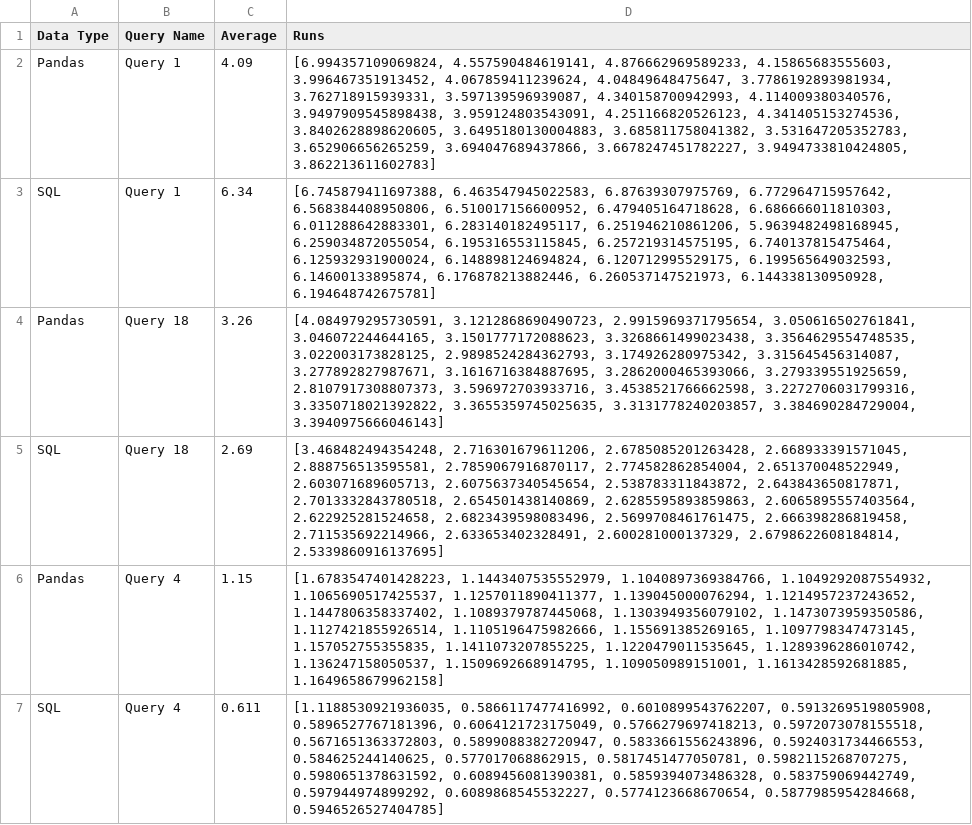
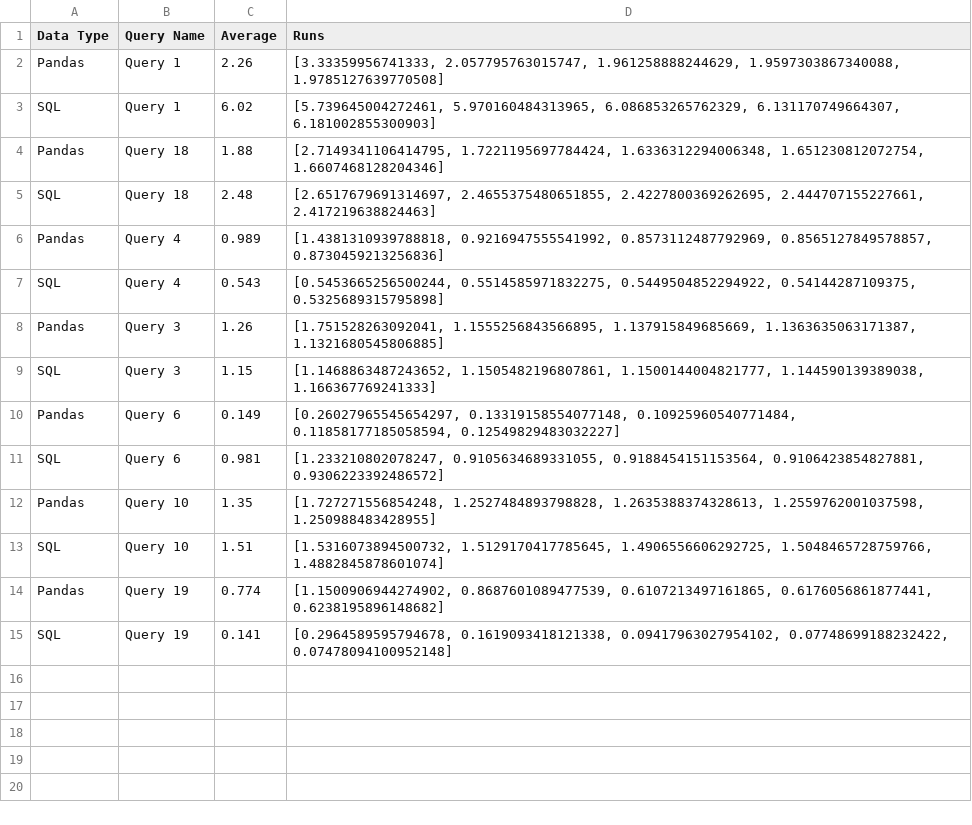
Before and after one commit to groegercesg/QueryBridge, a CSV file: benchmarking/large_test_results.csv, drawn as a sheet.

Commit message:
Added Large Test, fixed some issues with check script being funky

```diff
--- a/benchmarking/large_test_results.csv
+++ b/benchmarking/large_test_results.csv
@@ -1,7 +1,15 @@
 Data Type,Query Name,Average,Runs
-Pandas,Query 1,4.09,"[6.994357109069824, 4.557590484619141, 4.876662969589233, 4.15865683555603, 3.996467351913452, 4.067859411239624, 4.04849648475647, 3.7786192893981934, 3.762718915939331, 3.597139596939087, 4.340158700942993, 4.114009380340576, 3.9497909545898438, 3.959124803543091, 4.251166820526123, 4.341405153274536, 3.8402628898620605, 3.6495180130004883, 3.685811758041382, 3.531647205352783, 3.652906656265259, 3.694047689437866, 3.6678247451782227, 3.9494733810424805, 3.862213611602783]"
-SQL,Query 1,6.34,"[6.745879411697388, 6.463547945022583, 6.87639307975769, 6.772964715957642, 6.568384408950806, 6.510017156600952, 6.479405164718628, 6.686666011810303, 6.011288642883301, 6.283140182495117, 6.251946210861206, 5.9639482498168945, 6.259034872055054, 6.195316553115845, 6.257219314575195, 6.740137815475464, 6.125932931900024, 6.148898124694824, 6.120712995529175, 6.199565649032593, 6.14600133895874, 6.176878213882446, 6.260537147521973, 6.144338130950928, 6.194648742675781]"
-Pandas,Query 18,3.26,"[4.084979295730591, 3.1212868690490723, 2.9915969371795654, 3.050616502761841, 3.046072244644165, 3.1501777172088623, 3.3268661499023438, 3.3564629554748535, 3.022003173828125, 2.9898524284362793, 3.174926280975342, 3.315645456314087, 3.277892827987671, 3.1616716384887695, 3.2862000465393066, 3.279339551925659, 2.8107917308807373, 3.596972703933716, 3.4538521766662598, 3.2272706031799316, 3.3350718021392822, 3.3655359745025635, 3.3131778240203857, 3.384690284729004, 3.3940975666046143]"
-SQL,Query 18,2.69,"[3.468482494354248, 2.716301679611206, 2.6785085201263428, 2.668933391571045, 2.888756513595581, 2.7859067916870117, 2.774582862854004, 2.651370048522949, 2.603071689605713, 2.6075637340545654, 2.538783311843872, 2.643843650817871, 2.7013332843780518, 2.654501438140869, 2.6285595893859863, 2.6065895557403564, 2.622925281524658, 2.6823439598083496, 2.5699708461761475, 2.666398286819458, 2.711535692214966, 2.633653402328491, 2.600281000137329, 2.6798622608184814, 2.5339860916137695]"
-Pandas,Query 4,1.15,"[1.6783547401428223, 1.1443407535552979, 1.1040897369384766, 1.1049292087554932, 1.1065690517425537, 1.1257011890411377, 1.139045000076294, 1.1214957237243652, 1.1447806358337402, 1.1089379787445068, 1.1303949356079102, 1.1473073959350586, 1.1127421855926514, 1.1105196475982666, 1.155691385269165, 1.1097798347473145, 1.157052755355835, 1.1411073207855225, 1.1220479011535645, 1.1289396286010742, 1.136247158050537, 1.1509692668914795, 1.109050989151001, 1.1613428592681885, 1.1649658679962158]"
-SQL,Query 4,0.611,"[1.1188530921936035, 0.5866117477416992, 0.6010899543762207, 0.5913269519805908, 0.5896527767181396, 0.6064121723175049, 0.5766279697418213, 0.5972073078155518, 0.5671651363372803, 0.5899088382720947, 0.5833661556243896, 0.5924031734466553, 0.584625244140625, 0.577017068862915, 0.5817451477050781, 0.5982115268707275, 0.5980651378631592, 0.6089456081390381, 0.5859394073486328, 0.583759069442749, 0.597944974899292, 0.6089868545532227, 0.5774123668670654, 0.5877985954284668, 0.5946526527404785]"
+Pandas,Query 1,2.26,"[3.33359956741333, 2.057795763015747, 1.961258888244629, 1.9597303867340088, 1.9785127639770508]"
+SQL,Query 1,6.02,"[5.739645004272461, 5.970160484313965, 6.086853265762329, 6.131170749664307, 6.181002855300903]"
+Pandas,Query 18,1.88,"[2.7149341106414795, 1.7221195697784424, 1.6336312294006348, 1.651230812072754, 1.6607468128204346]"
+SQL,Query 18,2.48,"[2.6517679691314697, 2.4655375480651855, 2.4227800369262695, 2.444707155227661, 2.417219638824463]"
+Pandas,Query 4,0.989,"[1.4381310939788818, 0.9216947555541992, 0.8573112487792969, 0.8565127849578857, 0.8730459213256836]"
+SQL,Query 4,0.543,"[0.5453665256500244, 0.5514585971832275, 0.5449504852294922, 0.54144287109375, 0.5325689315795898]"
+Pandas,Query 3,1.26,"[1.751528263092041, 1.1555256843566895, 1.137915849685669, 1.1363635063171387, 1.1321680545806885]"
+SQL,Query 3,1.15,"[1.1468863487243652, 1.1505482196807861, 1.1500144004821777, 1.144590139389038, 1.166367769241333]"
+Pandas,Query 6,0.149,"[0.26027965545654297, 0.13319158554077148, 0.10925960540771484, 0.11858177185058594, 0.12549829483032227]"
+SQL,Query 6,0.981,"[1.233210802078247, 0.9105634689331055, 0.9188454151153564, 0.9106423854827881, 0.9306223392486572]"
+Pandas,Query 10,1.35,"[1.727271556854248, 1.2527484893798828, 1.2635388374328613, 1.2559762001037598, 1.250988483428955]"
+SQL,Query 10,1.51,"[1.5316073894500732, 1.5129170417785645, 1.4906556606292725, 1.5048465728759766, 1.4882845878601074]"
+Pandas,Query 19,0.774,"[1.1500906944274902, 0.8687601089477539, 0.6107213497161865, 0.6176056861877441, 0.6238195896148682]"
+SQL,Query 19,0.141,"[0.2964589595794678, 0.1619093418121338, 0.09417963027954102, 0.07748699188232422, 0.07478094100952148]"
```
Also changed, not shown: 16 other files.
